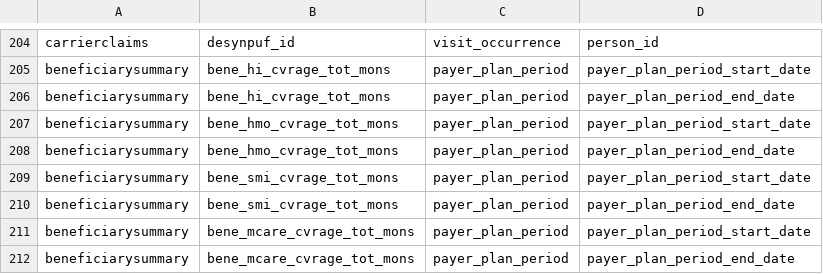
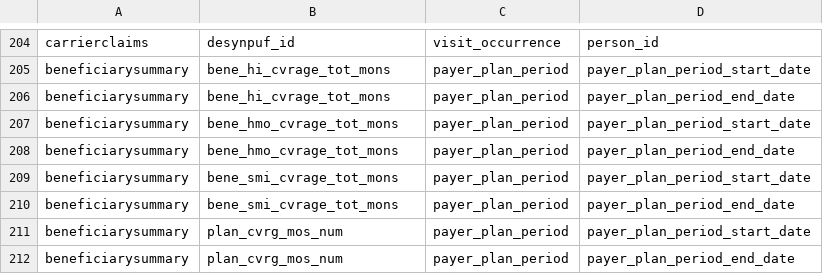
Before and after one commit to knowledge-fusion/LLMatch, a CSV file: dataset/ground_truth_files/CMS-OMOP-ground_truth.csv, drawn as a sheet; only a part is shown, gaps mark what is left out.

```diff
--- a/dataset/ground_truth_files/CMS-OMOP-ground_truth.csv
+++ b/dataset/ground_truth_files/CMS-OMOP-ground_truth.csv
@@ -210,3 +210,3 @@ beneficiarysummary,bene_smi_cvrage_tot_mons,payer_plan_period,payer_plan_period_
 beneficiarysummary,bene_smi_cvrage_tot_mons,payer_plan_period,payer_plan_period_end_date
-beneficiarysummary,bene_mcare_cvrage_tot_mons,payer_plan_period,payer_plan_period_start_date
-beneficiarysummary,bene_mcare_cvrage_tot_mons,payer_plan_period,payer_plan_period_end_date
+beneficiarysummary,plan_cvrg_mos_num,payer_plan_period,payer_plan_period_start_date
+beneficiarysummary,plan_cvrg_mos_num,payer_plan_period,payer_plan_period_end_date
```
Also changed, not shown: dataset/ground_truth_files/cms-omop-original.csv, 3 other files.
